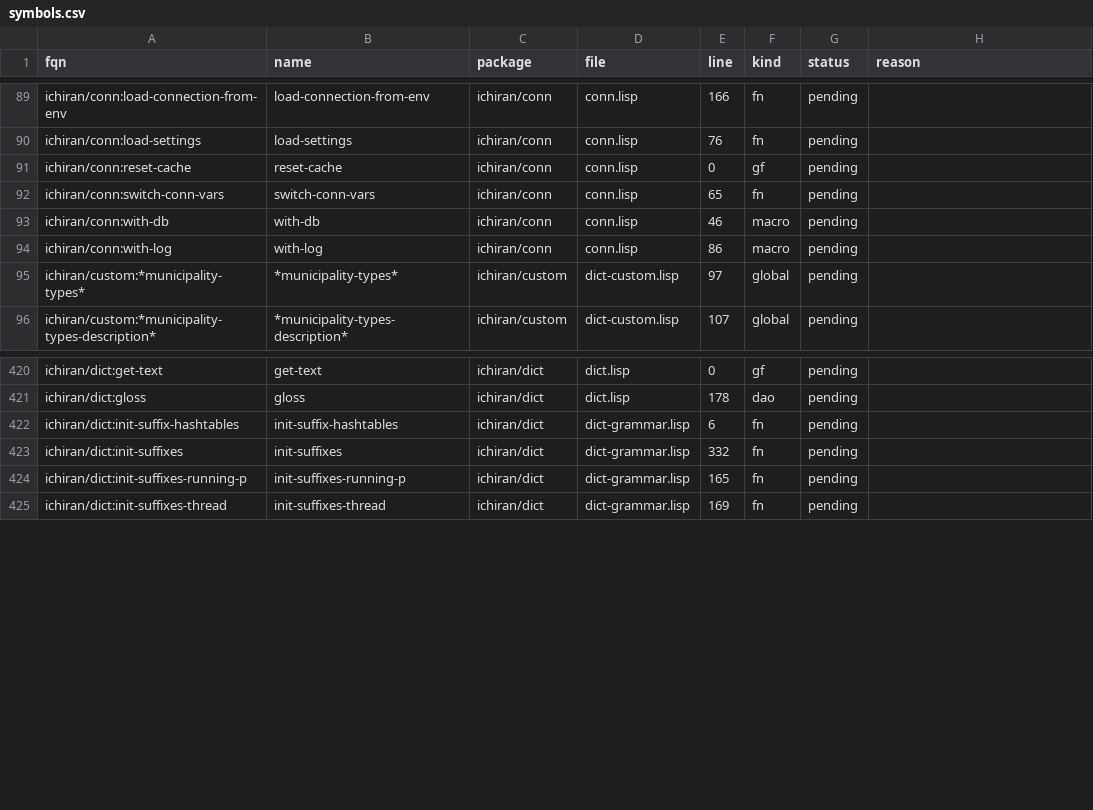
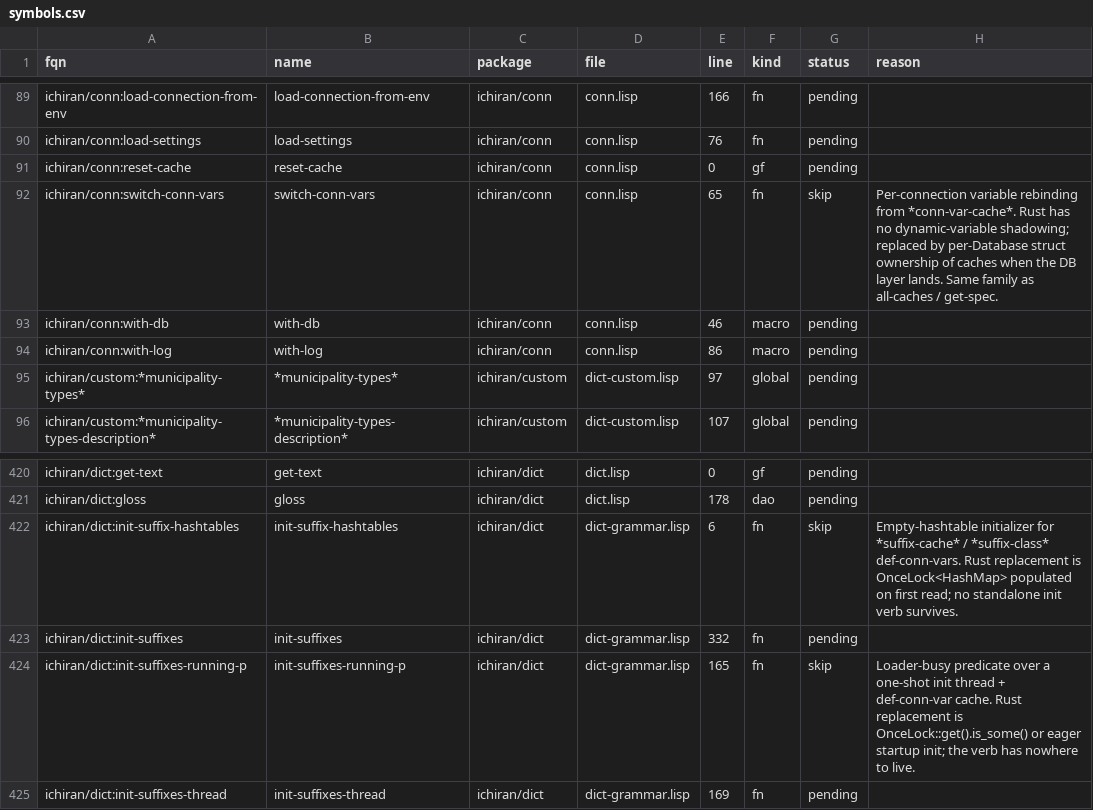
Before and after one commit to davidrideout/kaniran, a CSV file: reverse/scripts/symbols.csv, drawn as a sheet; only a part is shown, gaps mark what is left out.

Commit message:
Skip switch-conn-vars and dict suffix-init helpers
switch-conn-vars: per-connection variable rebinding has no Rust counterpart
(no dynamic-variable shadowing).

init-suffix-hashtables / init-suffixes-running-p: hashtable initializer and
loader-busy predicate over def-conn-var caches; replaced by OnceLock::get_or_init
+ OnceLock::get().is_some() when the DB layer lands.

```diff
--- a/reverse/scripts/symbols.csv
+++ b/reverse/scripts/symbols.csv
@@ -91,3 +91,3 @@ ichiran/conn:load-settings,load-settings,ichiran/conn,conn.lisp,76,fn,pending,
 ichiran/conn:reset-cache,reset-cache,ichiran/conn,conn.lisp,0,gf,pending,
-ichiran/conn:switch-conn-vars,switch-conn-vars,ichiran/conn,conn.lisp,65,fn,pending,
+ichiran/conn:switch-conn-vars,switch-conn-vars,ichiran/conn,conn.lisp,65,fn,skip,Per-connection variable rebinding from *conn-var-cache*. Rust has no dynamic-variable shadowing; replaced by per-Database struct ownership of caches when the DB layer lands. Same family as all-caches / get-spec.
 ichiran/conn:with-db,with-db,ichiran/conn,conn.lisp,46,macro,pending,
@@ -421,5 +421,5 @@ ichiran/dict:get-text,get-text,ichiran/dict,dict.lisp,0,gf,pending,
 ichiran/dict:gloss,gloss,ichiran/dict,dict.lisp,178,dao,pending,
-ichiran/dict:init-suffix-hashtables,init-suffix-hashtables,ichiran/dict,dict-grammar.lisp,6,fn,pending,
+ichiran/dict:init-suffix-hashtables,init-suffix-hashtables,ichiran/dict,dict-grammar.lisp,6,fn,skip,Empty-hashtable initializer for *suffix-cache* / *suffix-class* def-conn-vars. Rust replacement is OnceLock<HashMap> populated on first read; no standalone init verb survives.
 ichiran/dict:init-suffixes,init-suffixes,ichiran/dict,dict-grammar.lisp,332,fn,pending,
-ichiran/dict:init-suffixes-running-p,init-suffixes-running-p,ichiran/dict,dict-grammar.lisp,165,fn,pending,
+ichiran/dict:init-suffixes-running-p,init-suffixes-running-p,ichiran/dict,dict-grammar.lisp,165,fn,skip,Loader-busy predicate over a one-shot init thread + def-conn-var cache. Rust replacement is OnceLock::get().is_some() or eager startup init; the verb has nowhere to live.
 ichiran/dict:init-suffixes-thread,init-suffixes-thread,ichiran/dict,dict-grammar.lisp,169,fn,pending,
```
Also changed, not shown: 1 other file.
